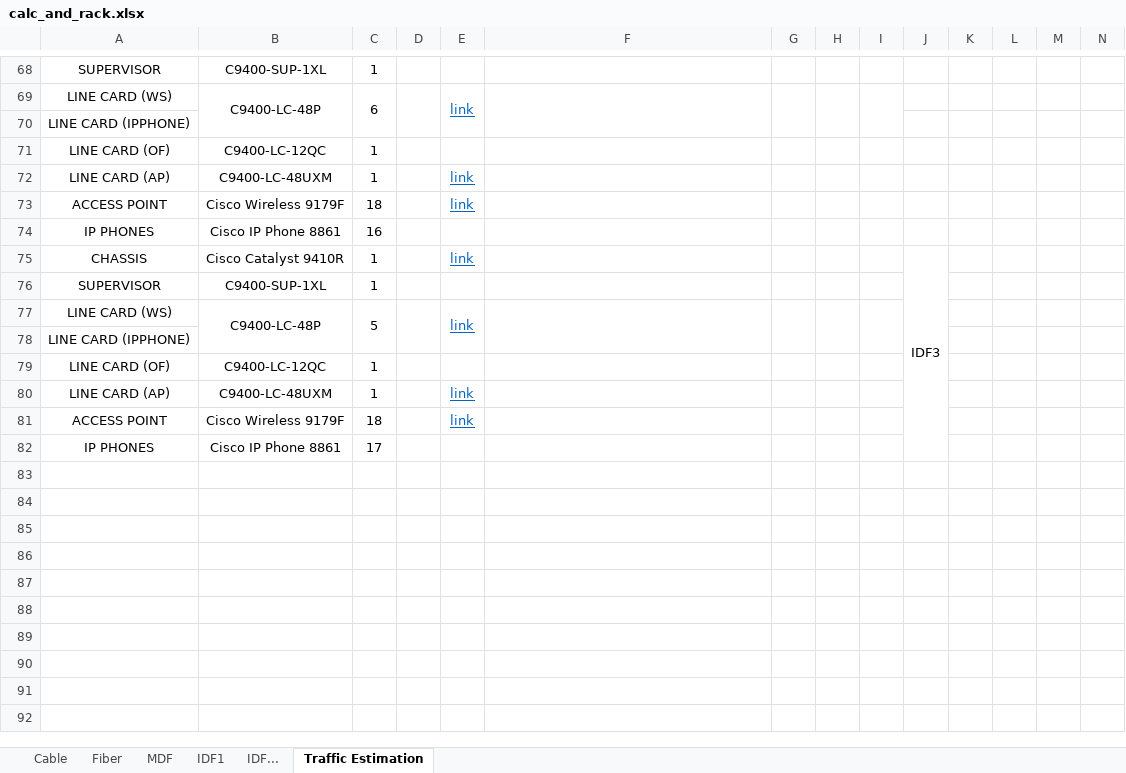
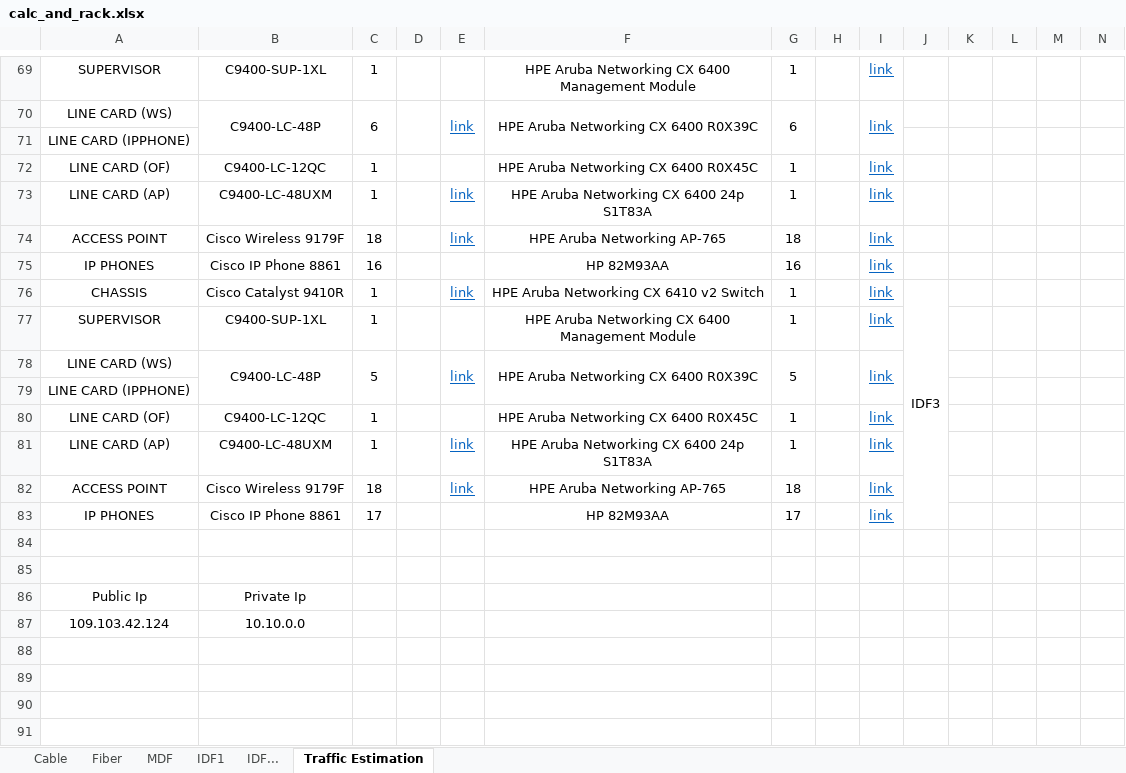
Before and after one commit to l7aur/Network-Design-Project, an Excel workbook: calc_and_rack.xlsx, sheet Traffic Estimation, drawn as a sheet; only a part is shown, gaps mark what is left out; values as stored, in another font and other column widths than the file's, no borders; addresses are those after the commit; rows hold the shown columns only; the diff covers the shown part only; the diff names each change by its address in the sheet, - before the commit and + after, or states it on an @@ line.

Commit message:
Added aruba links and alternatives and added VLANs

```diff
--- a/calc_and_rack.xlsx (sheet Traffic Estimation)
+++ b/calc_and_rack.xlsx (sheet Traffic Estimation)
-F69: (empty)
+F69: HPE Aruba Networking CX 6400 Management Module
-G69: (empty)
+G69: 1
-I69:I70: (empty)
+I69:I70: link
-F70: (empty)
+F70: HPE Aruba Networking CX 6400 R0X39C
-G70: (empty)
+G70: 6
-F72: (empty)
+F72: HPE Aruba Networking CX 6400 R0X45C
-G72:G73: (empty)
+G72:G73: 1
-I72:I78: (empty)
+I72:I78: link
-F73: (empty)
+F73: HPE Aruba Networking CX 6400 24p S1T83A
-F74: (empty)
+F74: HPE Aruba Networking AP‑765
-G74: (empty)
+G74: 18
-F75: (empty)
+F75: HP 82M93AA
-G75: (empty)
+G75: 16
-F76: (empty)
+F76: HPE Aruba Networking CX 6410 v2 Switch
-G76:G77: (empty)
+G76:G77: 1
-F77: (empty)
+F77: HPE Aruba Networking CX 6400 Management Module
-F78: (empty)
+F78: HPE Aruba Networking CX 6400 R0X39C
-G78: (empty)
+G78: 5
-F80: (empty)
+F80: HPE Aruba Networking CX 6400 R0X45C
-G80:G81: (empty)
+G80:G81: 1
-I80:I83: (empty)
+I80:I83: link
-F81: (empty)
+F81: HPE Aruba Networking CX 6400 24p S1T83A
-F82: (empty)
+F82: HPE Aruba Networking AP‑765
-G82: (empty)
+G82: 18
-F83: (empty)
+F83: HP 82M93AA
-G83: (empty)
+G83: 17
+row 84: (empty)
+row 85: (empty)
+row 86: Public Ip | Private Ip
+row 87: 109.103.42.124 | 10.10.0.0
+row 88: (empty)
+row 89: (empty)
+row 90: (empty)
+row 91: (empty)
```
Also changed, not shown: 10 added rows and 48 edited cells elsewhere in this sheet, formulas that keep their value.
